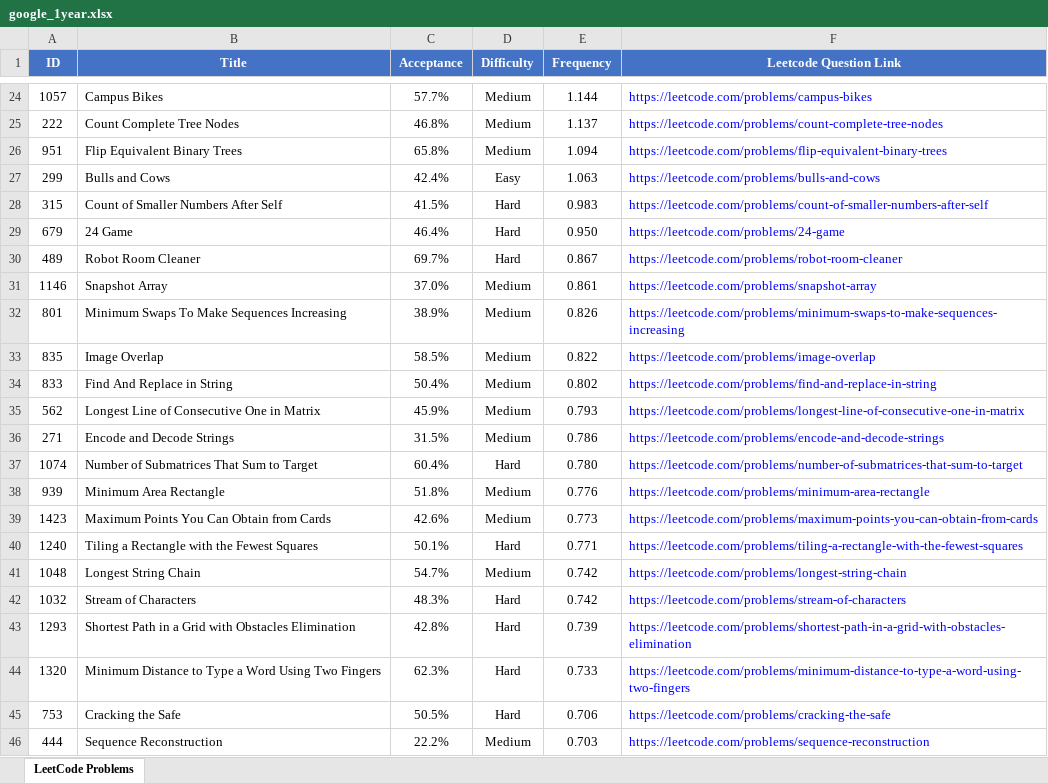
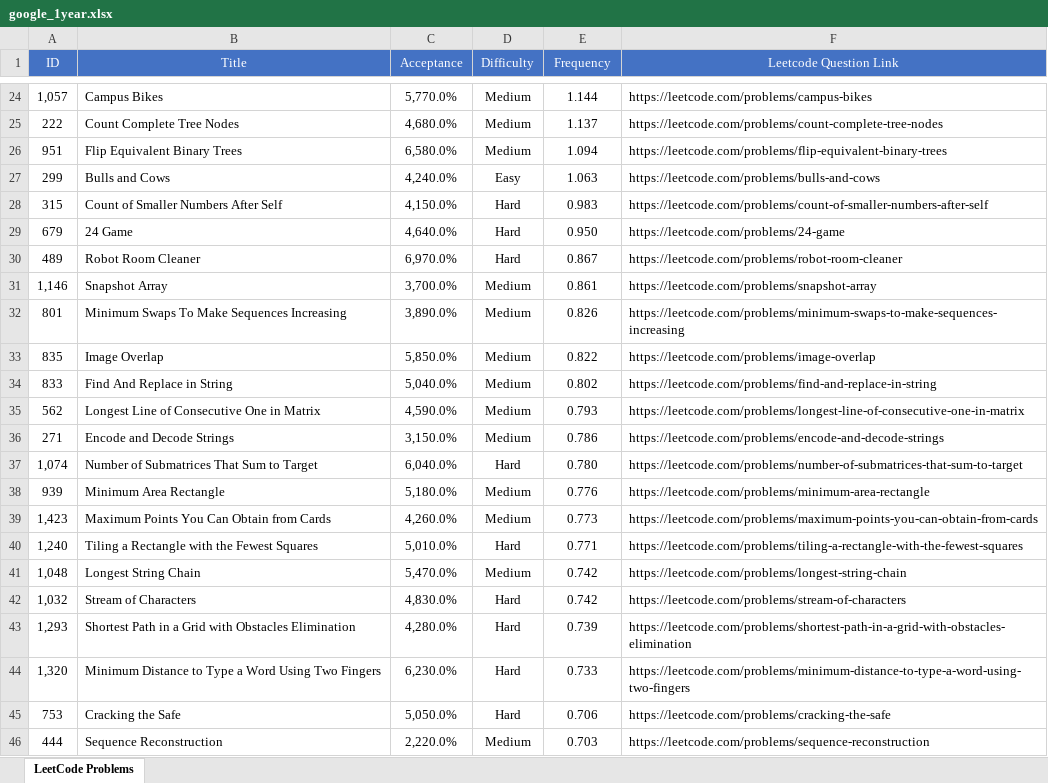
Before and after one commit to heisenberg-611/DSA-by-DJ, an Excel workbook: Practice_Problems/src/problems/LeetCode-Questions-CompanyWise-master/google_1year.xlsx, sheet LeetCode Problems, drawn as a sheet; only a part is shown, gaps mark what is left out; values as stored, in another font and other column widths than the file's, no borders; conditional formats not drawn; the diff covers the shown part only; the diff names each change by its address in the sheet, - before the commit and + after, or states it on an @@ line.

```diff
--- a/Practice_Problems/src/problems/LeetCode-Questions-CompanyWise-master/google_1year.xlsx (sheet LeetCode Problems)
+++ b/Practice_Problems/src/problems/LeetCode-Questions-CompanyWise-master/google_1year.xlsx (sheet LeetCode Problems)
-A1:F1 bold: on
+A1:F1 bold: off
-A24 (ID): 1057
+A24 (ID): 1,057
-C24 (Acceptance): 57.7%
+C24 (Acceptance): 5,770.0%
-F24:F46 text colour: #0000FF
+F24:F46 text colour: black
-C25 (Acceptance): 46.8%
+C25 (Acceptance): 4,680.0%
-C26 (Acceptance): 65.8%
+C26 (Acceptance): 6,580.0%
-C27 (Acceptance): 42.4%
+C27 (Acceptance): 4,240.0%
-C28 (Acceptance): 41.5%
+C28 (Acceptance): 4,150.0%
-C29 (Acceptance): 46.4%
+C29 (Acceptance): 4,640.0%
-C30 (Acceptance): 69.7%
+C30 (Acceptance): 6,970.0%
-A31 (ID): 1146
+A31 (ID): 1,146
-C31 (Acceptance): 37.0%
+C31 (Acceptance): 3,700.0%
-C32 (Acceptance): 38.9%
+C32 (Acceptance): 3,890.0%
-C33 (Acceptance): 58.5%
+C33 (Acceptance): 5,850.0%
-C34 (Acceptance): 50.4%
+C34 (Acceptance): 5,040.0%
-C35 (Acceptance): 45.9%
+C35 (Acceptance): 4,590.0%
-C36 (Acceptance): 31.5%
+C36 (Acceptance): 3,150.0%
-A37 (ID): 1074
+A37 (ID): 1,074
-C37 (Acceptance): 60.4%
+C37 (Acceptance): 6,040.0%
-C38 (Acceptance): 51.8%
+C38 (Acceptance): 5,180.0%
-A39 (ID): 1423
+A39 (ID): 1,423
-C39 (Acceptance): 42.6%
+C39 (Acceptance): 4,260.0%
-A40 (ID): 1240
+A40 (ID): 1,240
-C40 (Acceptance): 50.1%
+C40 (Acceptance): 5,010.0%
-A41 (ID): 1048
+A41 (ID): 1,048
-C41 (Acceptance): 54.7%
+C41 (Acceptance): 5,470.0%
-A42 (ID): 1032
+A42 (ID): 1,032
-C42 (Acceptance): 48.3%
+C42 (Acceptance): 4,830.0%
-A43 (ID): 1293
+A43 (ID): 1,293
-C43 (Acceptance): 42.8%
+C43 (Acceptance): 4,280.0%
-A44 (ID): 1320
+A44 (ID): 1,320
-C44 (Acceptance): 62.3%
+C44 (Acceptance): 6,230.0%
-C45 (Acceptance): 50.5%
+C45 (Acceptance): 5,050.0%
-C46 (Acceptance): 22.2%
+C46 (Acceptance): 2,220.0%
```
Also changed, not shown: 587 edited cells and cell formats elsewhere in this sheet, 8 other files.
